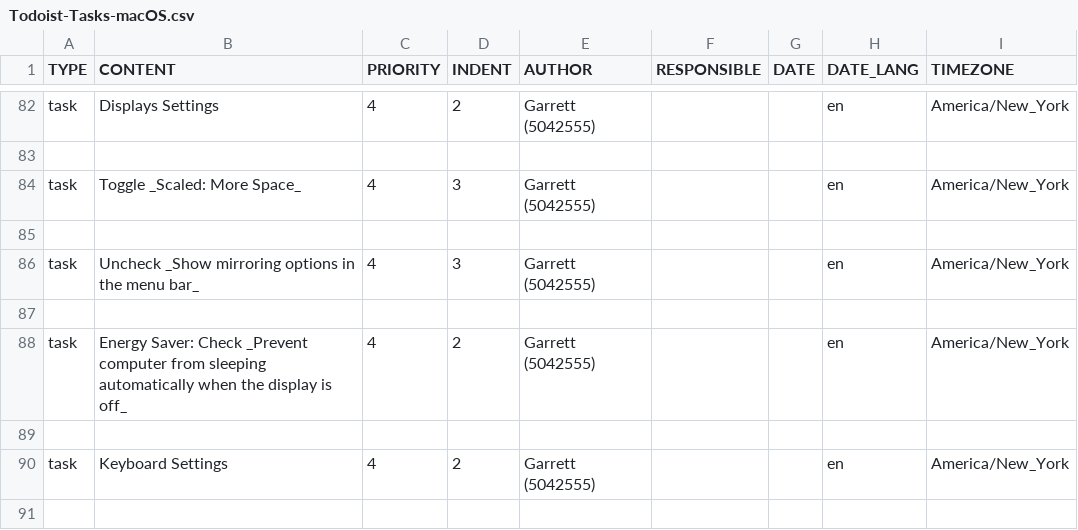
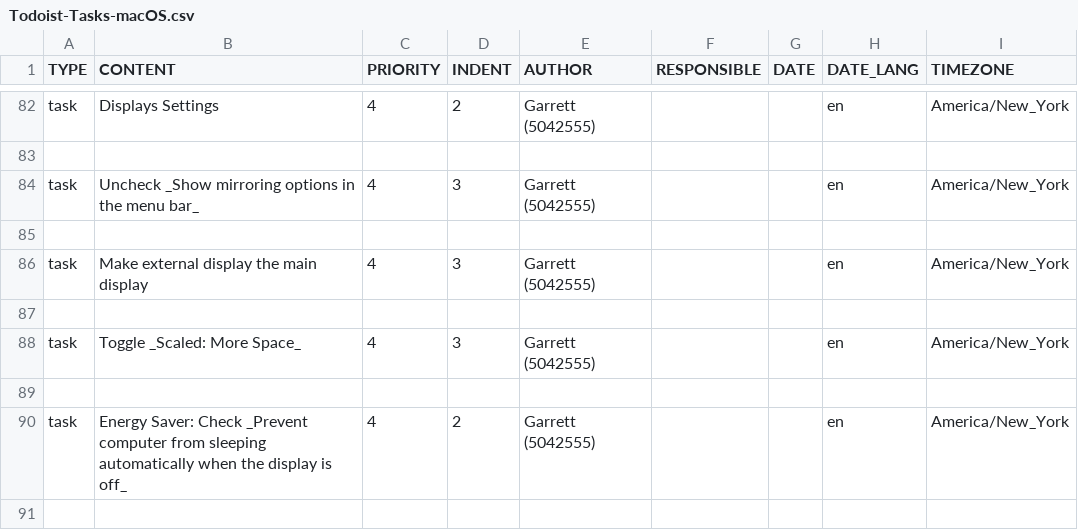
Before and after one commit to garrettheath4/dotfiles-mac, a CSV file: Todoist-Tasks-macOS.csv, drawn as a sheet; only a part is shown, gaps mark what is left out; the shorter side is filled out with more unchanged rows.

Commit message:
Added Todoist task to make the external display the main display

```diff
--- a/Todoist-Tasks-macOS.csv
+++ b/Todoist-Tasks-macOS.csv
@@ -83,5 +83,7 @@ task,Displays Settings,4,2,Garrett (5042555),,,en,America/New_York
 ,,,,,,,,
+task,Uncheck _Show mirroring options in the menu bar_,4,3,Garrett (5042555),,,en,America/New_York
+,,,,,,,,
+task,Make external display the main display,4,3,Garrett (5042555),,,en,America/New_York
+,,,,,,,,
 task,Toggle _Scaled: More Space_,4,3,Garrett (5042555),,,en,America/New_York
-,,,,,,,,
-task,Uncheck _Show mirroring options in the menu bar_,4,3,Garrett (5042555),,,en,America/New_York
 ,,,,,,,,
```
